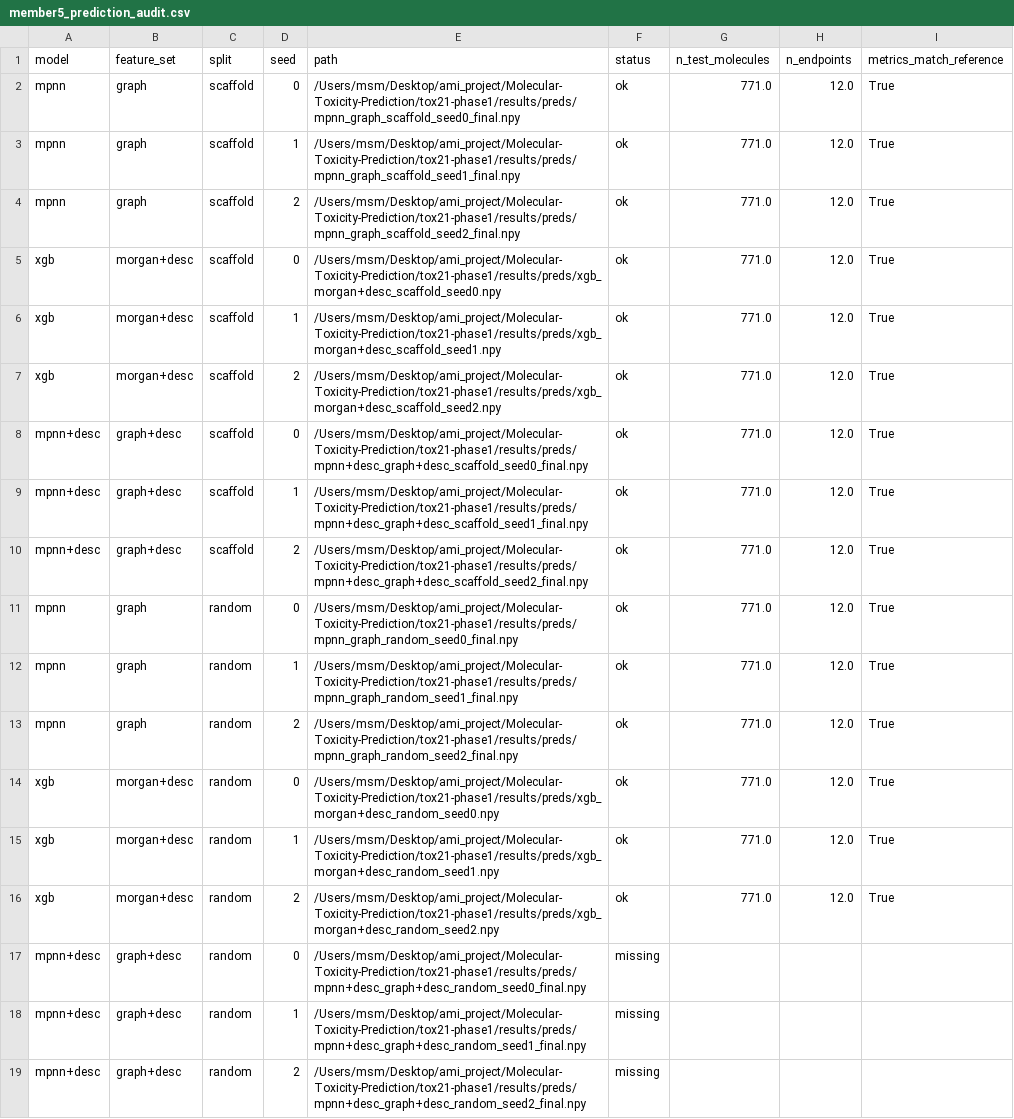
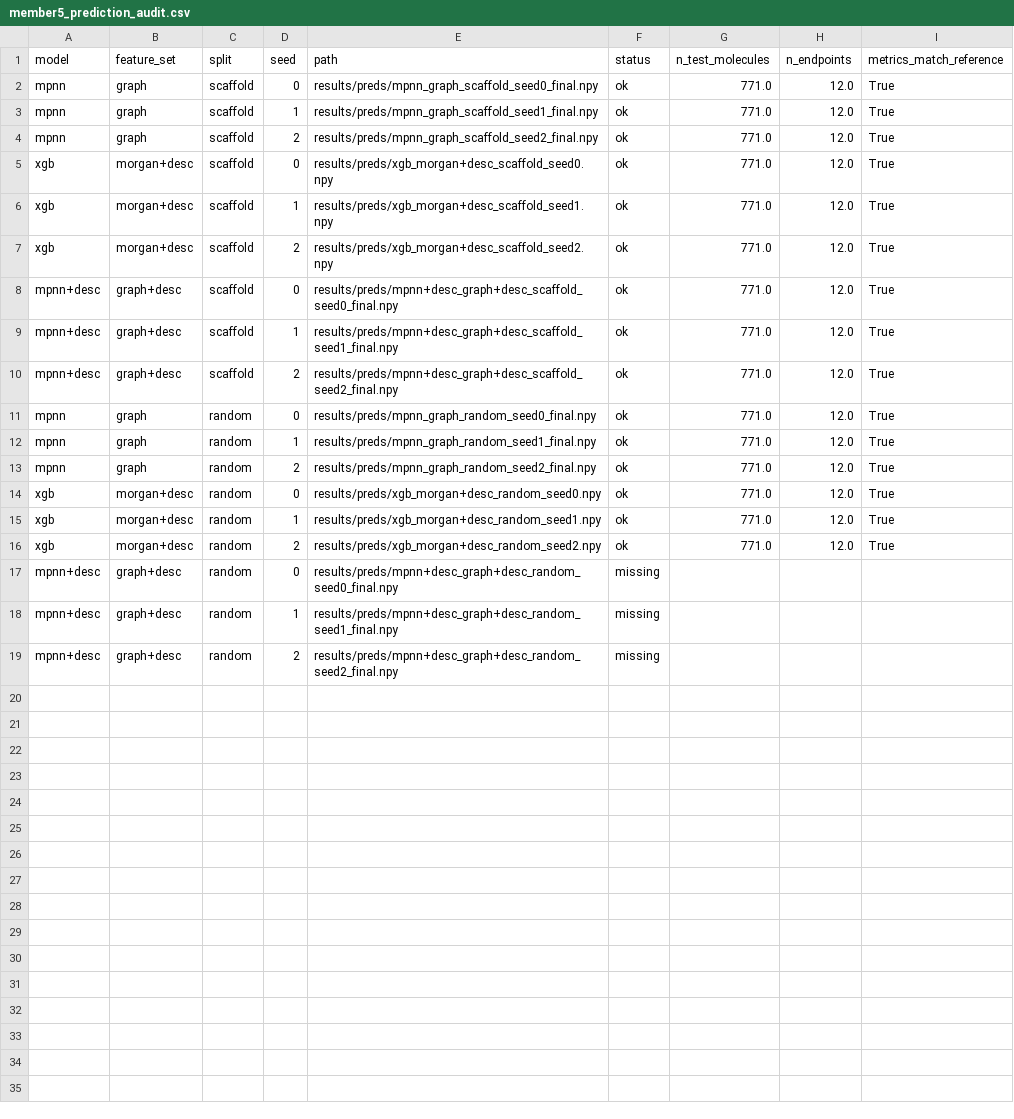
Before and after one commit to GabbyMymus/Molecular-Toxicity-Prediction, a CSV file: tox21-phase1/results/member5_prediction_audit.csv, drawn as a sheet.

Commit message:
fix(phase2): address Malhar review notes

```diff
--- a/tox21-phase1/results/member5_prediction_audit.csv
+++ b/tox21-phase1/results/member5_prediction_audit.csv
@@ -1,19 +1,19 @@
 model,feature_set,split,seed,path,status,n_test_molecules,n_endpoints,metrics_match_reference
-mpnn,graph,scaffold,0,/Users/msm/Desktop/ami_project/Molecular-Toxicity-Prediction/tox21-phase1/results/preds/mpnn_graph_scaffold_seed0_final.npy,ok,771.0,12.0,True
-mpnn,graph,scaffold,1,/Users/msm/Desktop/ami_project/Molecular-Toxicity-Prediction/tox21-phase1/results/preds/mpnn_graph_scaffold_seed1_final.npy,ok,771.0,12.0,True
-mpnn,graph,scaffold,2,/Users/msm/Desktop/ami_project/Molecular-Toxicity-Prediction/tox21-phase1/results/preds/mpnn_graph_scaffold_seed2_final.npy,ok,771.0,12.0,True
-xgb,morgan+desc,scaffold,0,/Users/msm/Desktop/ami_project/Molecular-Toxicity-Prediction/tox21-phase1/results/preds/xgb_morgan+desc_scaffold_seed0.npy,ok,771.0,12.0,True
-xgb,morgan+desc,scaffold,1,/Users/msm/Desktop/ami_project/Molecular-Toxicity-Prediction/tox21-phase1/results/preds/xgb_morgan+desc_scaffold_seed1.npy,ok,771.0,12.0,True
-xgb,morgan+desc,scaffold,2,/Users/msm/Desktop/ami_project/Molecular-Toxicity-Prediction/tox21-phase1/results/preds/xgb_morgan+desc_scaffold_seed2.npy,ok,771.0,12.0,True
-mpnn+desc,graph+desc,scaffold,0,/Users/msm/Desktop/ami_project/Molecular-Toxicity-Prediction/tox21-phase1/results/preds/mpnn+desc_graph+desc_scaffold_seed0_final.npy,ok,771.0,12.0,True
-mpnn+desc,graph+desc,scaffold,1,/Users/msm/Desktop/ami_project/Molecular-Toxicity-Prediction/tox21-phase1/results/preds/mpnn+desc_graph+desc_scaffold_seed1_final.npy,ok,771.0,12.0,True
-mpnn+desc,graph+desc,scaffold,2,/Users/msm/Desktop/ami_project/Molecular-Toxicity-Prediction/tox21-phase1/results/preds/mpnn+desc_graph+desc_scaffold_seed2_final.npy,ok,771.0,12.0,True
-mpnn,graph,random,0,/Users/msm/Desktop/ami_project/Molecular-Toxicity-Prediction/tox21-phase1/results/preds/mpnn_graph_random_seed0_final.npy,ok,771.0,12.0,True
-mpnn,graph,random,1,/Users/msm/Desktop/ami_project/Molecular-Toxicity-Prediction/tox21-phase1/results/preds/mpnn_graph_random_seed1_final.npy,ok,771.0,12.0,True
-mpnn,graph,random,2,/Users/msm/Desktop/ami_project/Molecular-Toxicity-Prediction/tox21-phase1/results/preds/mpnn_graph_random_seed2_final.npy,ok,771.0,12.0,True
-xgb,morgan+desc,random,0,/Users/msm/Desktop/ami_project/Molecular-Toxicity-Prediction/tox21-phase1/results/preds/xgb_morgan+desc_random_seed0.npy,ok,771.0,12.0,True
-xgb,morgan+desc,random,1,/Users/msm/Desktop/ami_project/Molecular-Toxicity-Prediction/tox21-phase1/results/preds/xgb_morgan+desc_random_seed1.npy,ok,771.0,12.0,True
-xgb,morgan+desc,random,2,/Users/msm/Desktop/ami_project/Molecular-Toxicity-Prediction/tox21-phase1/results/preds/xgb_morgan+desc_random_seed2.npy,ok,771.0,12.0,True
-mpnn+desc,graph+desc,random,0,/Users/msm/Desktop/ami_project/Molecular-Toxicity-Prediction/tox21-phase1/results/preds/mpnn+desc_graph+desc_random_seed0_final.npy,missing,,,
-mpnn+desc,graph+desc,random,1,/Users/msm/Desktop/ami_project/Molecular-Toxicity-Prediction/tox21-phase1/results/preds/mpnn+desc_graph+desc_random_seed1_final.npy,missing,,,
-mpnn+desc,graph+desc,random,2,/Users/msm/Desktop/ami_project/Molecular-Toxicity-Prediction/tox21-phase1/results/preds/mpnn+desc_graph+desc_random_seed2_final.npy,missing,,,
+mpnn,graph,scaffold,0,results/preds/mpnn_graph_scaffold_seed0_final.npy,ok,771.0,12.0,True
+mpnn,graph,scaffold,1,results/preds/mpnn_graph_scaffold_seed1_final.npy,ok,771.0,12.0,True
+mpnn,graph,scaffold,2,results/preds/mpnn_graph_scaffold_seed2_final.npy,ok,771.0,12.0,True
+xgb,morgan+desc,scaffold,0,results/preds/xgb_morgan+desc_scaffold_seed0.npy,ok,771.0,12.0,True
+xgb,morgan+desc,scaffold,1,results/preds/xgb_morgan+desc_scaffold_seed1.npy,ok,771.0,12.0,True
+xgb,morgan+desc,scaffold,2,results/preds/xgb_morgan+desc_scaffold_seed2.npy,ok,771.0,12.0,True
+mpnn+desc,graph+desc,scaffold,0,results/preds/mpnn+desc_graph+desc_scaffold_seed0_final.npy,ok,771.0,12.0,True
+mpnn+desc,graph+desc,scaffold,1,results/preds/mpnn+desc_graph+desc_scaffold_seed1_final.npy,ok,771.0,12.0,True
+mpnn+desc,graph+desc,scaffold,2,results/preds/mpnn+desc_graph+desc_scaffold_seed2_final.npy,ok,771.0,12.0,True
+mpnn,graph,random,0,results/preds/mpnn_graph_random_seed0_final.npy,ok,771.0,12.0,True
+mpnn,graph,random,1,results/preds/mpnn_graph_random_seed1_final.npy,ok,771.0,12.0,True
+mpnn,graph,random,2,results/preds/mpnn_graph_random_seed2_final.npy,ok,771.0,12.0,True
+xgb,morgan+desc,random,0,results/preds/xgb_morgan+desc_random_seed0.npy,ok,771.0,12.0,True
+xgb,morgan+desc,random,1,results/preds/xgb_morgan+desc_random_seed1.npy,ok,771.0,12.0,True
+xgb,morgan+desc,random,2,results/preds/xgb_morgan+desc_random_seed2.npy,ok,771.0,12.0,True
+mpnn+desc,graph+desc,random,0,results/preds/mpnn+desc_graph+desc_random_seed0_final.npy,missing,,,
+mpnn+desc,graph+desc,random,1,results/preds/mpnn+desc_graph+desc_random_seed1_final.npy,missing,,,
+mpnn+desc,graph+desc,random,2,results/preds/mpnn+desc_graph+desc_random_seed2_final.npy,missing,,,
```
Also changed, not shown: 3 other files.
